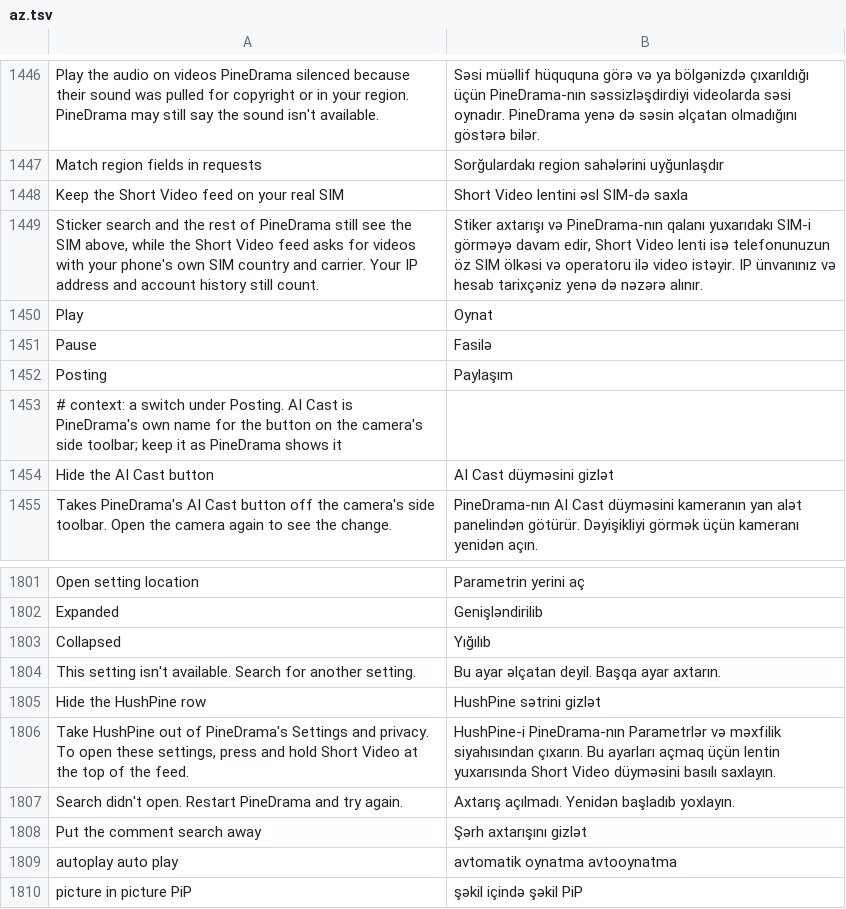
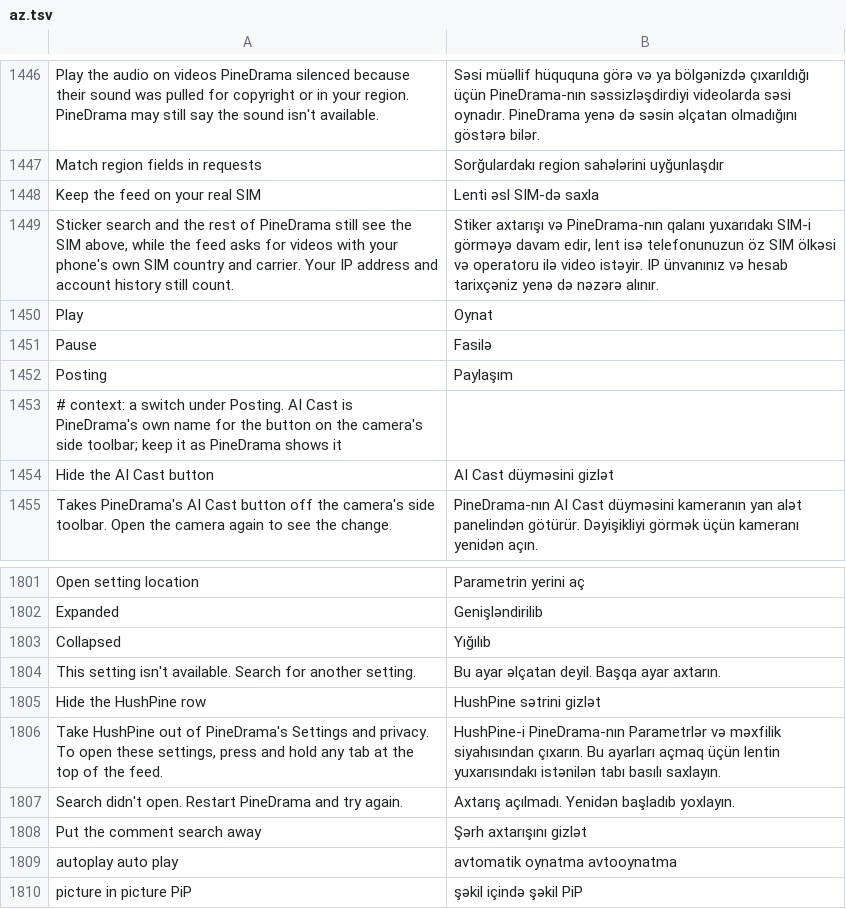
Before and after one commit to SysAdminDoc/HushPine, a TSV file: extensions/pinedrama/src/main/l10n/az.tsv, drawn as a sheet; only a part is shown, gaps mark what is left out.

```diff
--- a/extensions/pinedrama/src/main/l10n/az.tsv
+++ b/extensions/pinedrama/src/main/l10n/az.tsv
@@ -1447,4 +1447,4 @@ Play the audio on videos PineDrama silenced because their sound was pulled for c
 Match region fields in requests	Sorğulardakı region sahələrini uyğunlaşdır
-Keep the Short Video feed on your real SIM	Short Video lentini əsl SIM-də saxla
-Sticker search and the rest of PineDrama still see the SIM above, while the Short Video feed asks for videos with your phone's own SIM country and carrier. Your IP address and account history still count.	Stiker axtarışı və PineDrama-nın qalanı yuxarıdakı SIM-i görməyə davam edir, Short Video lenti isə telefonunuzun öz SIM ölkəsi və operatoru ilə video istəyir. IP ünvanınız və hesab tarixçəniz yenə də nəzərə alınır.
+Keep the feed on your real SIM	Lenti əsl SIM-də saxla
+Sticker search and the rest of PineDrama still see the SIM above, while the feed asks for videos with your phone's own SIM country and carrier. Your IP address and account history still count.	Stiker axtarışı və PineDrama-nın qalanı yuxarıdakı SIM-i görməyə davam edir, lent isə telefonunuzun öz SIM ölkəsi və operatoru ilə video istəyir. IP ünvanınız və hesab tarixçəniz yenə də nəzərə alınır.
 Play	Oynat
@@ -1805,3 +1805,3 @@ This setting isn't available. Search for another setting.	Bu ayar əlçatan deyi
 Hide the HushPine row	HushPine sətrini gizlət
-Take HushPine out of PineDrama's Settings and privacy. To open these settings, press and hold Short Video at the top of the feed.	HushPine-i PineDrama-nın Parametrlər və məxfilik siyahısından çıxarın. Bu ayarları açmaq üçün lentin yuxarısında Short Video düyməsini basılı saxlayın.
+Take HushPine out of PineDrama's Settings and privacy. To open these settings, press and hold any tab at the top of the feed.	HushPine-i PineDrama-nın Parametrlər və məxfilik siyahısından çıxarın. Bu ayarları açmaq üçün lentin yuxarısındakı istənilən tabı basılı saxlayın.
 Search didn't open. Restart PineDrama and try again.	Axtarış açılmadı. Yenidən başladıb yoxlayın.
```
Also changed, not shown: extensions/pinedrama/src/main/l10n/en.csv, extensions/pinedrama/src/main/l10n/es.tsv, 29 other files.
